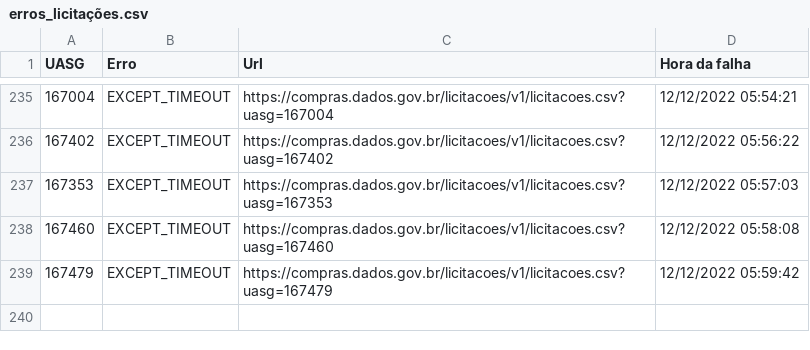
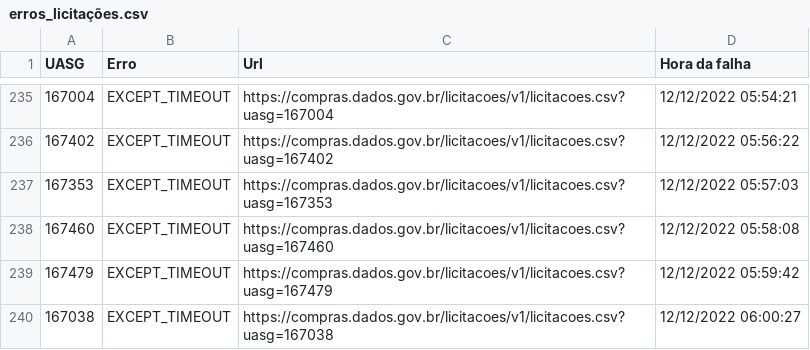
Before and after one commit to TiagoFCandido/TCC_licitacoes, a CSV file: erros_licitações.csv, drawn as a sheet; only a part is shown, gaps mark what is left out.

```diff
--- a/erros_licitações.csv
+++ b/erros_licitações.csv
@@ -239 +239,2 @@ UASG,Erro,Url,Hora da falha
 167479,EXCEPT_TIMEOUT,https://compras.dados.gov.br/licitacoes/v1/licitacoes.csv?uasg=167479,12/12/2022 05:59:42
+167038,EXCEPT_TIMEOUT,https://compras.dados.gov.br/licitacoes/v1/licitacoes.csv?uasg=167038,12/12/2022 06:00:27
```
Also changed, not shown: 1 other file.
